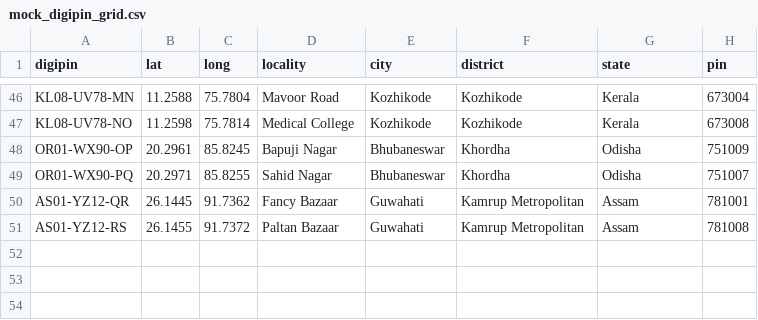
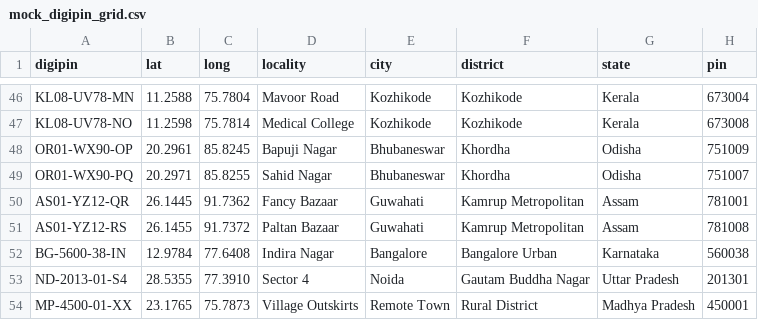
Before and after one commit to anugrahks19/DigiTrust, a CSV file: backend/data/mock_digipin_grid.csv, drawn as a sheet; only a part is shown, gaps mark what is left out.

```diff
--- a/backend/data/mock_digipin_grid.csv
+++ b/backend/data/mock_digipin_grid.csv
@@ -51 +51,4 @@ AS01-YZ12-QR,26.1445,91.7362,Fancy Bazaar,Guwahati,Kamrup Metropolitan,Assam,781
 AS01-YZ12-RS,26.1455,91.7372,Paltan Bazaar,Guwahati,Kamrup Metropolitan,Assam,781008
+BG-5600-38-IN,12.9784,77.6408,Indira Nagar,Bangalore,Bangalore Urban,Karnataka,560038
+ND-2013-01-S4,28.5355,77.3910,Sector 4,Noida,Gautam Buddha Nagar,Uttar Pradesh,201301
+MP-4500-01-XX,23.1765,75.7873,Village Outskirts,Remote Town,Rural District,Madhya Pradesh,450001
```
Also changed, not shown: backend/data/mock_delivery_logs.csv, backend/data/mock_iot_pings.csv, 4 other files.
